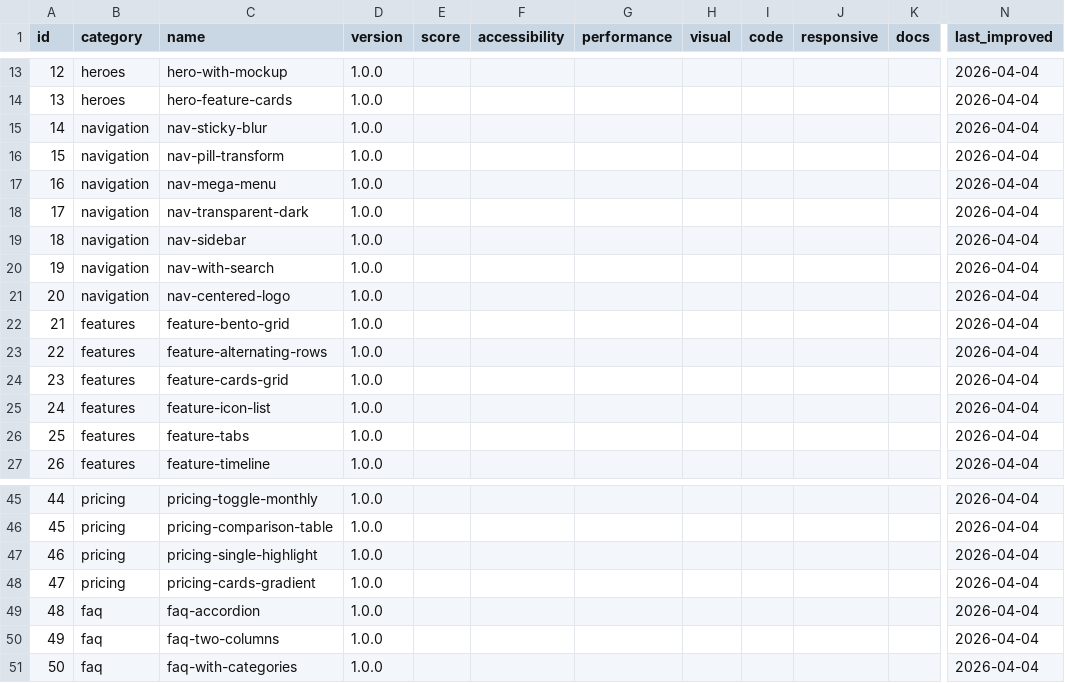
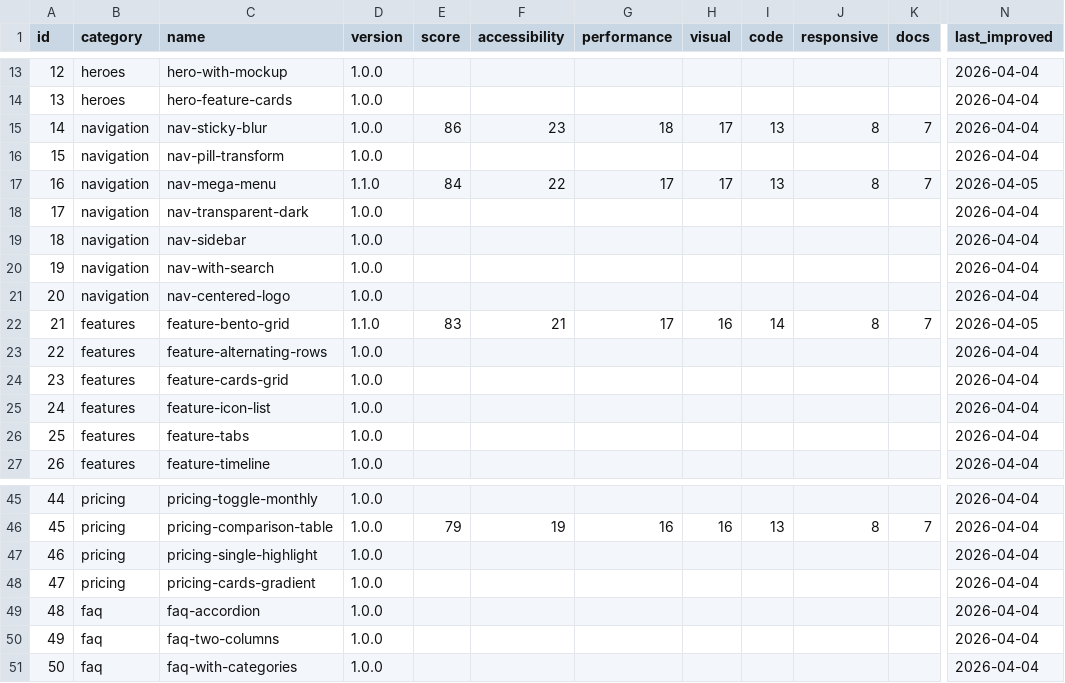
Before and after one commit to jgszq2hhyp-afk/component-forge, a CSV file: tracking/component-registry.csv, drawn as a sheet; only a part is shown, gaps mark what is left out; the diff covers the shown part only; the diff names each change by its address in the sheet, - before the commit and + after, or states it on an @@ line.

```diff
--- a/tracking/component-registry.csv
+++ b/tracking/component-registry.csv
-E15 (score): (empty)
+E15 (score): 86
-F15 (accessibility): (empty)
+F15 (accessibility): 23
-G15 (performance): (empty)
+G15 (performance): 18
-H15 (visual): (empty)
+H15 (visual): 17
-I15 (code): (empty)
+I15 (code): 13
-J15 (responsive): (empty)
+J15 (responsive): 8
-K15 (docs): (empty)
+K15 (docs): 7
-D17 (version): 1.0.0
+D17 (version): 1.1.0
-E17 (score): (empty)
+E17 (score): 84
-F17 (accessibility): (empty)
+F17 (accessibility): 22
-G17 (performance): (empty)
+G17 (performance): 17
-H17 (visual): (empty)
+H17 (visual): 17
-I17 (code): (empty)
+I17 (code): 13
-J17 (responsive): (empty)
+J17 (responsive): 8
-K17 (docs): (empty)
+K17 (docs): 7
-N17 (last_improved): 2026-04-04
+N17 (last_improved): 2026-04-05
-D22 (version): 1.0.0
+D22 (version): 1.1.0
-E22 (score): (empty)
+E22 (score): 83
-F22 (accessibility): (empty)
+F22 (accessibility): 21
-G22 (performance): (empty)
+G22 (performance): 17
-H22 (visual): (empty)
+H22 (visual): 16
-I22 (code): (empty)
+I22 (code): 14
-J22 (responsive): (empty)
+J22 (responsive): 8
-K22 (docs): (empty)
+K22 (docs): 7
-N22 (last_improved): 2026-04-04
+N22 (last_improved): 2026-04-05
-E46 (score): (empty)
+E46 (score): 79
-F46 (accessibility): (empty)
+F46 (accessibility): 19
-G46 (performance): (empty)
+G46 (performance): 16
-H46 (visual): (empty)
+H46 (visual): 16
-I46 (code): (empty)
+I46 (code): 13
-J46 (responsive): (empty)
+J46 (responsive): 8
-K46 (docs): (empty)
+K46 (docs): 7
```
Also changed, not shown: 122 edited cells elsewhere in this file, 5 other files.
